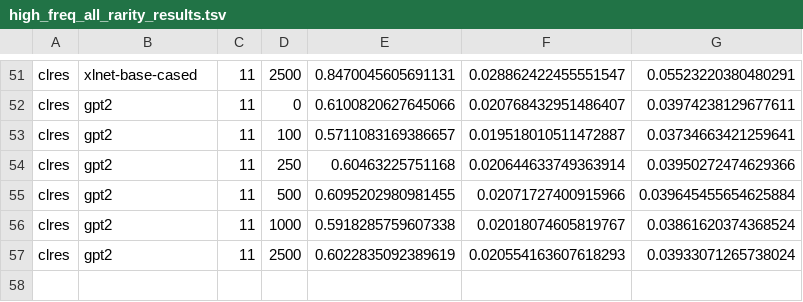
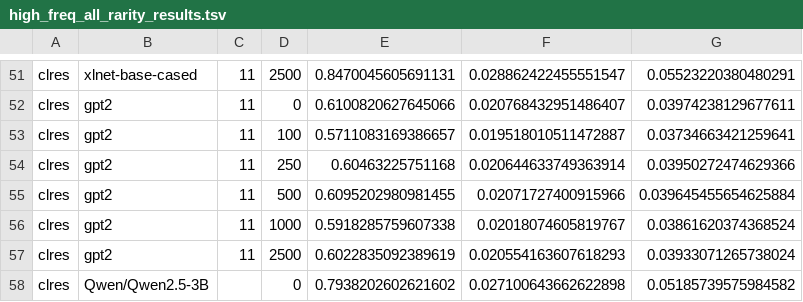
Before and after one commit to HamzaAzzouzi/bert-has-uncommon-sense, a TSV file: MVA/high_freq_all_rarity_results.tsv, drawn as a sheet; only a part is shown, gaps mark what is left out.

```diff
--- a/MVA/high_freq_all_rarity_results.tsv
+++ b/MVA/high_freq_all_rarity_results.tsv
@@ -57 +57,2 @@ clres	gpt2	11	1000	0.5918285759607338	0.02018074605819767	0.03861620374368524
 clres	gpt2	11	2500	0.6022835092389619	0.020554163607618293	0.03933071265738024
+clres	Qwen/Qwen2.5-3B		0	0.7938202602621602	0.027100643662622898	0.05185739575984582
```
Also changed, not shown: MVA/high_freq_all_rarity_extended_results.tsv, MVA/high_freq_low_rarity_extended_results.tsv, 5 other files.
